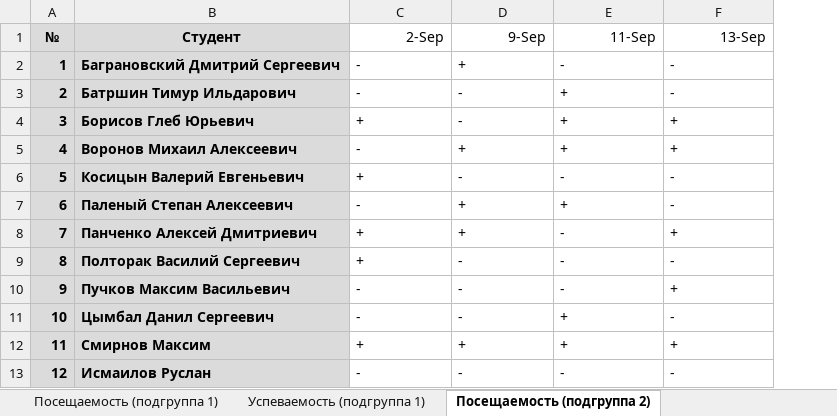
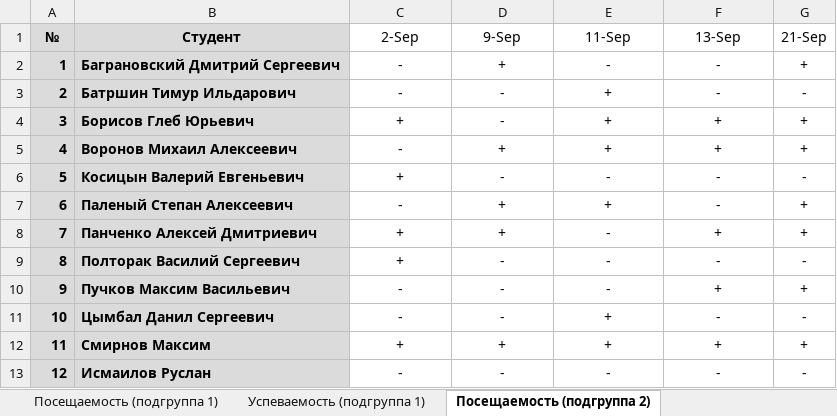
Before and after one commit to TheBandik/db-management-and-automation, an Excel workbook: sem1/CО-ИП-21-2.xlsx, sheet Посещаемость (подгруппа 2), drawn as a sheet; values as stored, in another font and other column widths than the file's, no borders; conditional formats not drawn; the diff names each change by its address in the sheet, - before the commit and + after, or states it on an @@ line.

```diff
--- a/sem1/CО-ИП-21-2.xlsx (sheet Посещаемость (подгруппа 2))
+++ b/sem1/CО-ИП-21-2.xlsx (sheet Посещаемость (подгруппа 2))
+column G (21-Sep), rows 2-13: + | - | + | + | - | + | + | - | + | - | + | -
-C1:F1 alignment: right
+C1:F1 alignment: center
-C2:F13 alignment: left
+C2:F13 alignment: center
```
Also changed, not shown: sheet Посещаемость (подгруппа 1), sem1/СО-ИП-21-1.xlsx.
